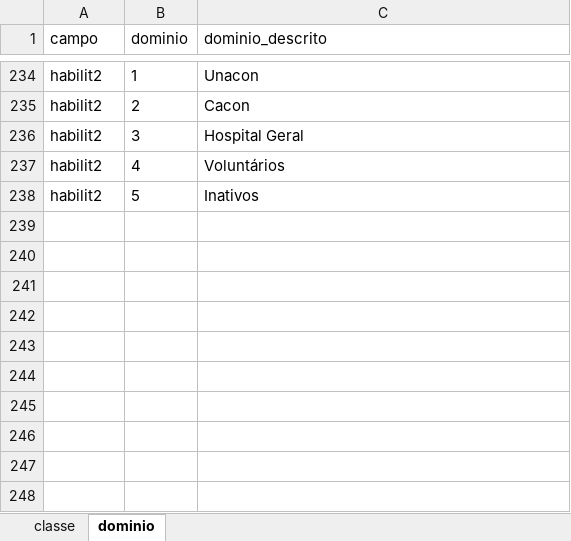
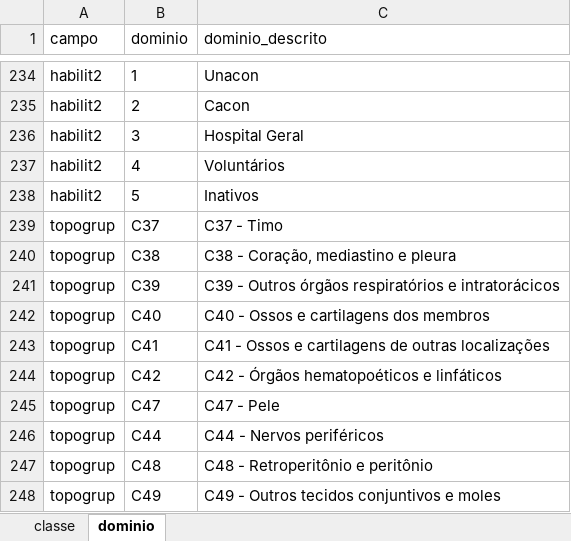
Before and after one commit to vitoria-sesana/PAINEL-NEOPLASIAS, an Excel workbook: bases/dicionario.xlsx, sheet dominio, drawn as a sheet; only a part is shown, gaps mark what is left out; values as stored, in another font and other column widths than the file's, no borders; the diff names each change by its address in the sheet, - before the commit and + after, or states it on an @@ line.

```diff
--- a/bases/dicionario.xlsx (sheet dominio)
+++ b/bases/dicionario.xlsx (sheet dominio)
+row 239: topogrup | C37 | C37 - Timo
+row 240: topogrup | C38 | C38 - Coração, mediastino e pleura
+row 241: topogrup | C39 | C39 - Outros órgãos respiratórios e intratorácicos
+row 242: topogrup | C40 | C40 - Ossos e cartilagens dos membros
+row 243: topogrup | C41 | C41 - Ossos e cartilagens de outras localizações
+row 244: topogrup | C42 | C42 - Órgãos hematopoéticos e linfáticos
+row 245: topogrup | C47 | C47 - Pele
+row 246: topogrup | C44 | C44 - Nervos periféricos
+row 247: topogrup | C48 | C48 - Retroperitônio e peritônio
+row 248: topogrup | C49 | C49 - Outros tecidos conjuntivos e moles
```
Also changed, not shown: 6 other files.
